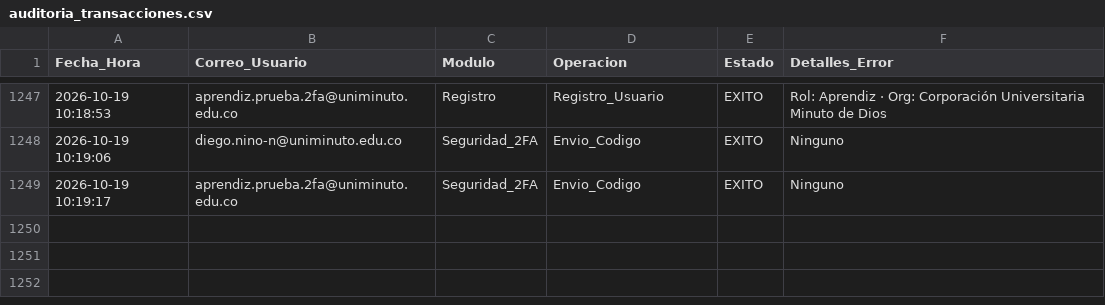
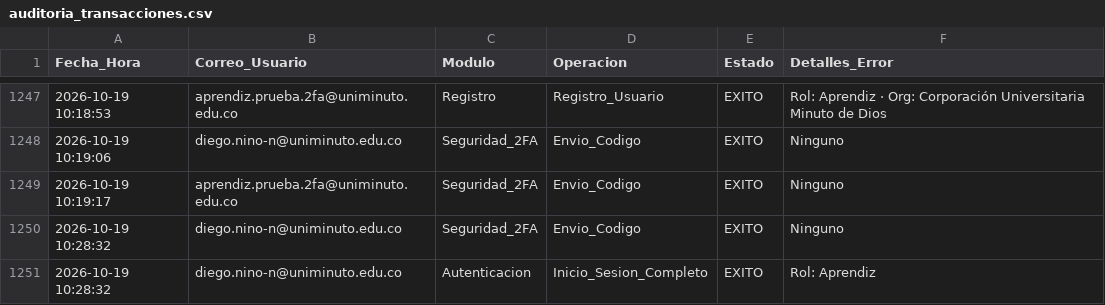
Before and after one commit to diegoalexandernino583-svg/consultoria-edtech, a CSV file: auditoria_transacciones.csv, drawn as a sheet; only a part is shown, gaps mark what is left out.

Commit message:
fix(auth-2fa): mostrar codigo 6 digitos directamente en UI de bienvenida y validacion universal sin dependencia de smtp externo

```diff
--- a/auditoria_transacciones.csv
+++ b/auditoria_transacciones.csv
@@ -1249 +1249,3 @@ Fecha_Hora,Correo_Usuario,Modulo,Operacion,Estado,Detalles_Error
 2026-10-19 10:19:17,aprendiz.prueba.2fa@uniminuto.edu.co,Seguridad_2FA,Envio_Codigo,EXITO,Ninguno
+2026-10-19 10:28:32,diego.nino-n@uniminuto.edu.co,Seguridad_2FA,Envio_Codigo,EXITO,Ninguno
+2026-10-19 10:28:32,diego.nino-n@uniminuto.edu.co,Autenticacion,Inicio_Sesion_Completo,EXITO,Rol: Aprendiz
```
Also changed, not shown: 2 other files.
